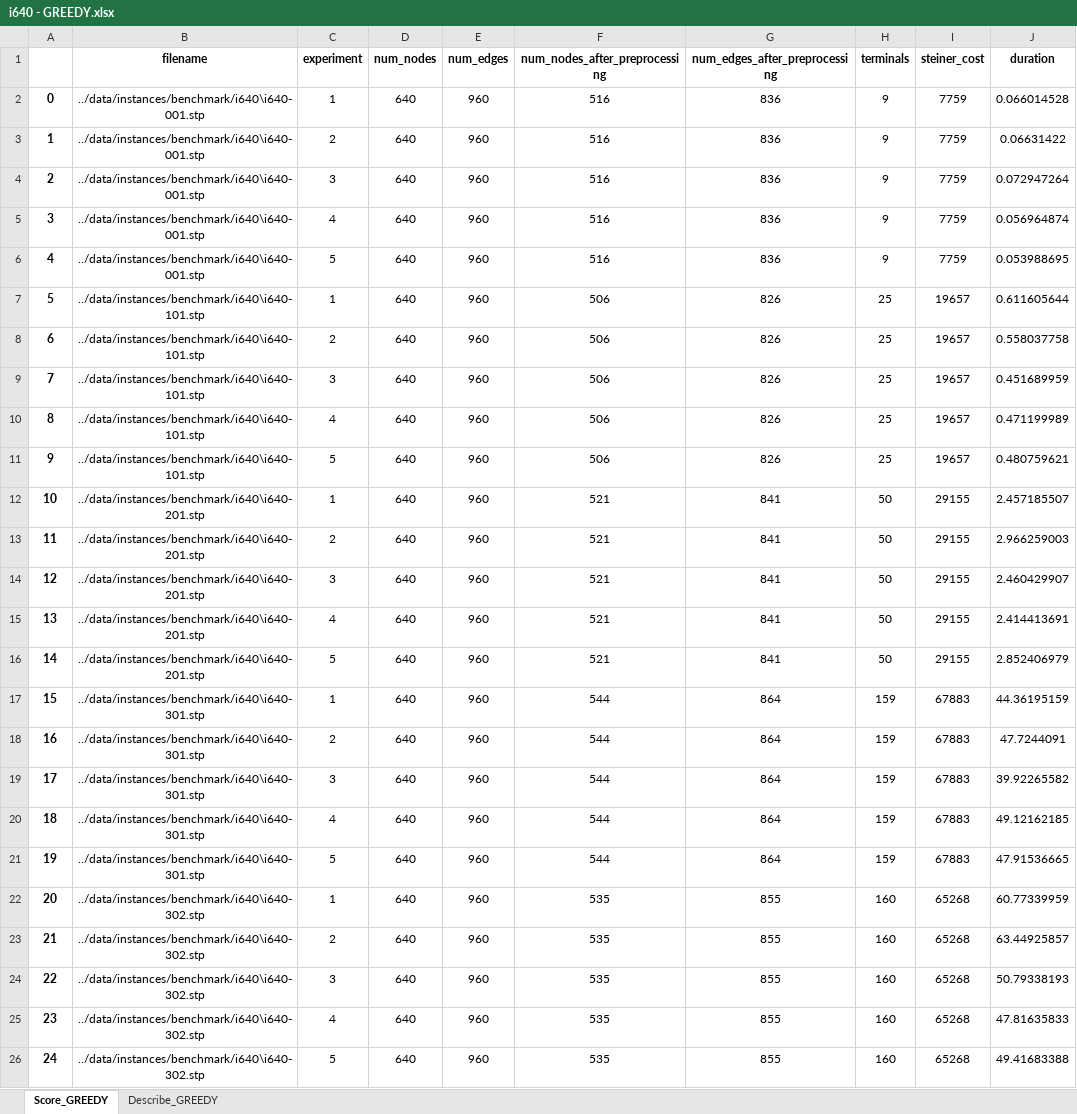
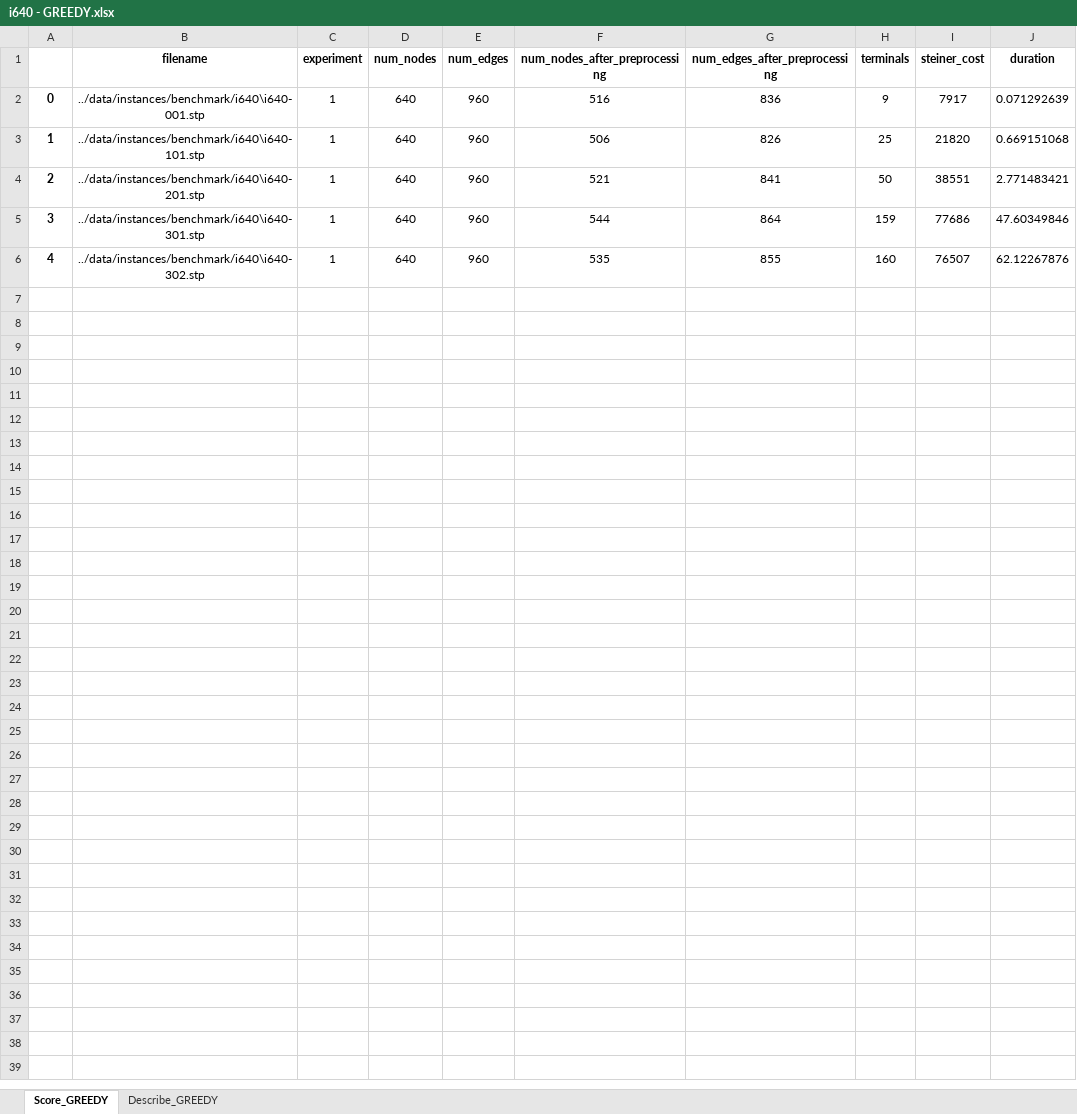
Before and after one commit to viniciusdsmello/prize-collecting-steiner-tree, an Excel workbook: data/instances/benchmark/i640/i640 - GREEDY.xlsx, sheet Score_GREEDY, drawn as a sheet; values as stored, in another font and other column widths than the file's, no borders; removed rows and columns are numbered as before the commit, all else as after; the diff names each change by its address in the sheet, - before the commit and + after, or states it on an @@ line.

Commit message:
Add files via upload

```diff
--- a/data/instances/benchmark/i640/i640 - GREEDY.xlsx (sheet Score_GREEDY)
+++ b/data/instances/benchmark/i640/i640 - GREEDY.xlsx (sheet Score_GREEDY)
-I2 (steiner_cost): 7759
+I2 (steiner_cost): 7917
-J2 (duration): 0.066014528
+J2 (duration): 0.071292639
-row 3: 1 | ../data/instances/benchmark/i640\i640-001.stp | 2 | 640 | 960 | 516 | 836 | 9 | 7759 | 0.06631422
-row 4: 2 | ../data/instances/benchmark/i640\i640-001.stp | 3 | 640 | 960 | 516 | 836 | 9 | 7759 | 0.072947264
-row 5: 3 | ../data/instances/benchmark/i640\i640-001.stp | 4 | 640 | 960 | 516 | 836 | 9 | 7759 | 0.056964874
-row 6: 4 | ../data/instances/benchmark/i640\i640-001.stp | 5 | 640 | 960 | 516 | 836 | 9 | 7759 | 0.053988695
@@ column A renumbered between rows 3 and 6 @@
-I3 (steiner_cost): 19657
+I3 (steiner_cost): 21820
-J3 (duration): 0.611605644
+J3 (duration): 0.669151068
-row 8: 6 | ../data/instances/benchmark/i640\i640-101.stp | 2 | 640 | 960 | 506 | 826 | 25 | 19657 | 0.558037758
-row 9: 7 | ../data/instances/benchmark/i640\i640-101.stp | 3 | 640 | 960 | 506 | 826 | 25 | 19657 | 0.451689959
-row 10: 8 | ../data/instances/benchmark/i640\i640-101.stp | 4 | 640 | 960 | 506 | 826 | 25 | 19657 | 0.471199989
-row 11: 9 | ../data/instances/benchmark/i640\i640-101.stp | 5 | 640 | 960 | 506 | 826 | 25 | 19657 | 0.480759621
-I4 (steiner_cost): 29155
+I4 (steiner_cost): 38551
-J4 (duration): 2.457185507
+J4 (duration): 2.771483421
-row 13: 11 | ../data/instances/benchmark/i640\i640-201.stp | 2 | 640 | 960 | 521 | 841 | 50 | 29155 | 2.966259003
-row 14: 12 | ../data/instances/benchmark/i640\i640-201.stp | 3 | 640 | 960 | 521 | 841 | 50 | 29155 | 2.460429907
-row 15: 13 | ../data/instances/benchmark/i640\i640-201.stp | 4 | 640 | 960 | 521 | 841 | 50 | 29155 | 2.414413691
-row 16: 14 | ../data/instances/benchmark/i640\i640-201.stp | 5 | 640 | 960 | 521 | 841 | 50 | 29155 | 2.852406979
-I5 (steiner_cost): 67883
+I5 (steiner_cost): 77686
-J5 (duration): 44.36195159
+J5 (duration): 47.60349846
-row 18: 16 | ../data/instances/benchmark/i640\i640-301.stp | 2 | 640 | 960 | 544 | 864 | 159 | 67883 | 47.7244091
-row 19: 17 | ../data/instances/benchmark/i640\i640-301.stp | 3 | 640 | 960 | 544 | 864 | 159 | 67883 | 39.92265582
-row 20: 18 | ../data/instances/benchmark/i640\i640-301.stp | 4 | 640 | 960 | 544 | 864 | 159 | 67883 | 49.12162185
-row 21: 19 | ../data/instances/benchmark/i640\i640-301.stp | 5 | 640 | 960 | 544 | 864 | 159 | 67883 | 47.91536665
-I6 (steiner_cost): 65268
+I6 (steiner_cost): 76507
-J6 (duration): 60.77339959
+J6 (duration): 62.12267876
-row 23: 21 | ../data/instances/benchmark/i640\i640-302.stp | 2 | 640 | 960 | 535 | 855 | 160 | 65268 | 63.44925857
-row 24: 22 | ../data/instances/benchmark/i640\i640-302.stp | 3 | 640 | 960 | 535 | 855 | 160 | 65268 | 50.79338193
-row 25: 23 | ../data/instances/benchmark/i640\i640-302.stp | 4 | 640 | 960 | 535 | 855 | 160 | 65268 | 47.81635833
-row 26: 24 | ../data/instances/benchmark/i640\i640-302.stp | 5 | 640 | 960 | 535 | 855 | 160 | 65268 | 49.41683388
```
Also changed, not shown: sheet Describe_GREEDY.
